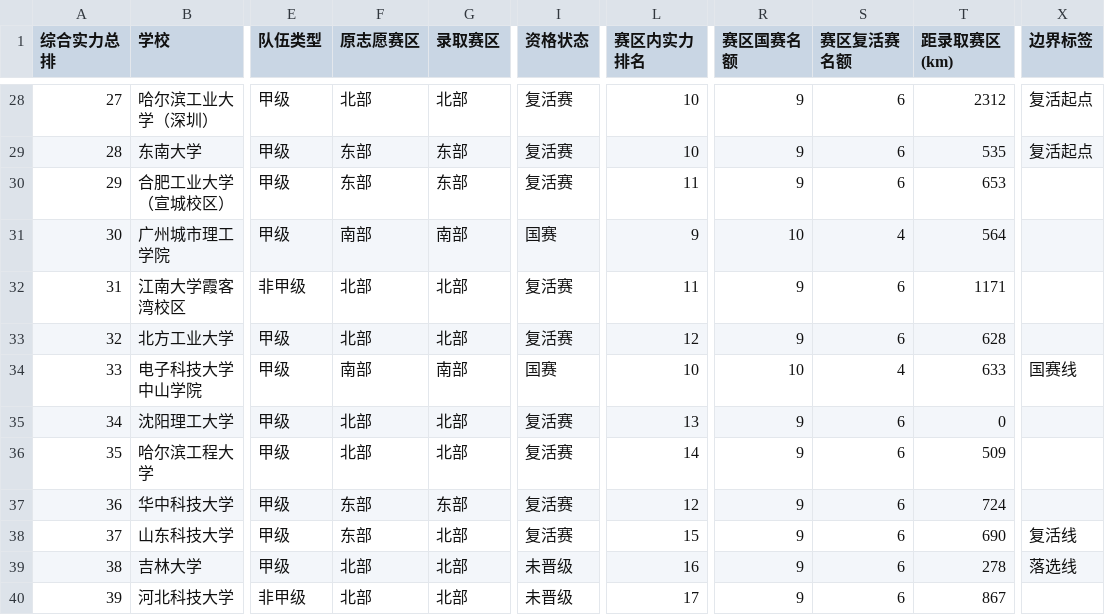
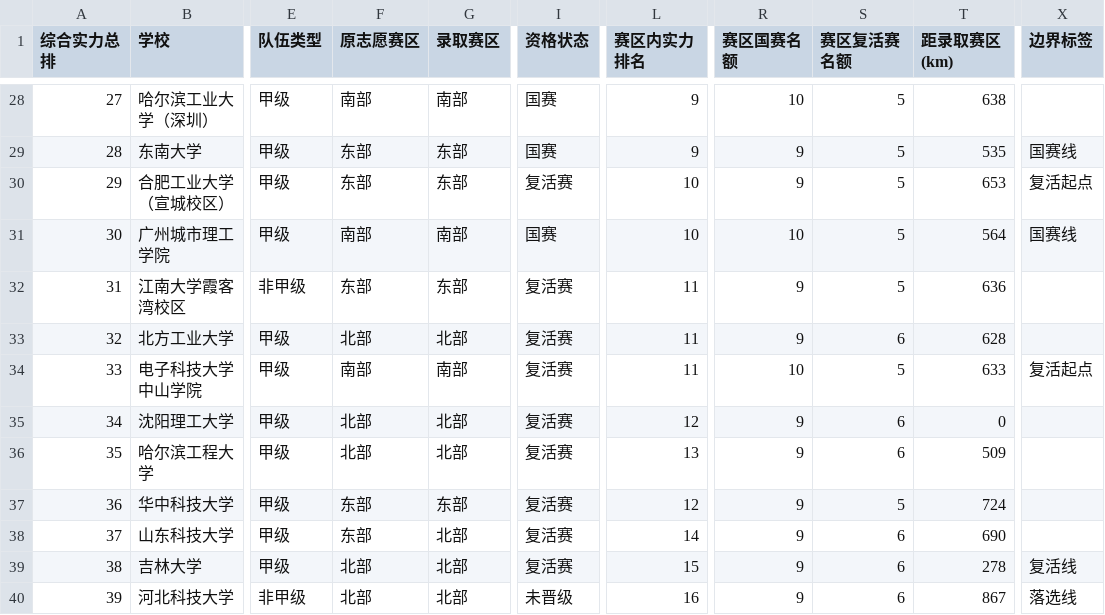
Before and after one commit to mqqqishere/RMUC2026-Registration-Dashboard, a CSV file: docs/data.csv, drawn as a sheet; only a part is shown, gaps mark what is left out; the diff covers the shown part only; the diff names each change by its address in the sheet, - before the commit and + after, or states it on an @@ line.

```diff
--- a/docs/data.csv
+++ b/docs/data.csv
-F28 (原志愿赛区): 北部
+F28 (原志愿赛区): 南部
-G28 (录取赛区): 北部
+G28 (录取赛区): 南部
-I28:I29 (资格状态): 复活赛
+I28:I29 (资格状态): 国赛
-L28:L29 (赛区内实力排名): 10
+L28:L29 (赛区内实力排名): 9
-R28 (赛区国赛名额): 9
+R28 (赛区国赛名额): 10
-S28:S30 (赛区复活赛名额): 6
+S28:S30 (赛区复活赛名额): 5
-T28 (距录取赛区(km)): 2312
+T28 (距录取赛区(km)): 638
-X28 (边界标签): 复活起点
+X28 (边界标签): (empty)
-X29 (边界标签): 复活起点
+X29 (边界标签): 国赛线
-L30 (赛区内实力排名): 11
+L30 (赛区内实力排名): 10
-X30 (边界标签): (empty)
+X30 (边界标签): 复活起点
-L31 (赛区内实力排名): 9
+L31 (赛区内实力排名): 10
-S31 (赛区复活赛名额): 4
+S31 (赛区复活赛名额): 5
-X31 (边界标签): (empty)
+X31 (边界标签): 国赛线
-F32 (原志愿赛区): 北部
+F32 (原志愿赛区): 东部
-G32 (录取赛区): 北部
+G32 (录取赛区): 东部
-S32 (赛区复活赛名额): 6
+S32 (赛区复活赛名额): 5
-T32 (距录取赛区(km)): 1171
+T32 (距录取赛区(km)): 636
-L33 (赛区内实力排名): 12
+L33 (赛区内实力排名): 11
-I34 (资格状态): 国赛
+I34 (资格状态): 复活赛
-L34 (赛区内实力排名): 10
+L34 (赛区内实力排名): 11
-S34 (赛区复活赛名额): 4
+S34 (赛区复活赛名额): 5
-X34 (边界标签): 国赛线
+X34 (边界标签): 复活起点
-L35 (赛区内实力排名): 13
+L35 (赛区内实力排名): 12
-L36 (赛区内实力排名): 14
+L36 (赛区内实力排名): 13
-S37 (赛区复活赛名额): 6
+S37 (赛区复活赛名额): 5
-L38 (赛区内实力排名): 15
+L38 (赛区内实力排名): 14
-X38 (边界标签): 复活线
+X38 (边界标签): (empty)
-I39 (资格状态): 未晋级
+I39 (资格状态): 复活赛
-L39 (赛区内实力排名): 16
+L39 (赛区内实力排名): 15
-X39 (边界标签): 落选线
+X39 (边界标签): 复活线
-L40 (赛区内实力排名): 17
+L40 (赛区内实力排名): 16
-X40 (边界标签): (empty)
+X40 (边界标签): 落选线
```
Also changed, not shown: 114 edited cells elsewhere in this file, 1 other file.
